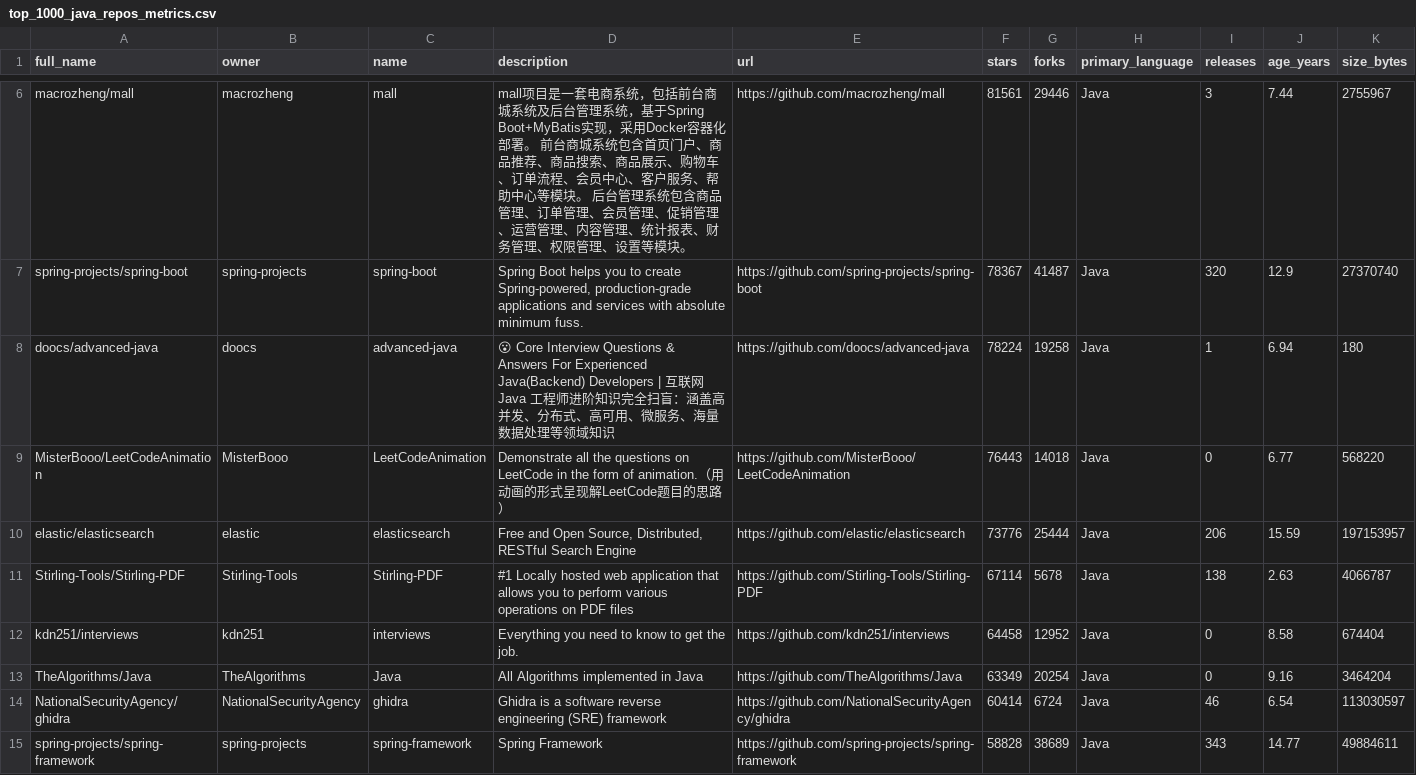
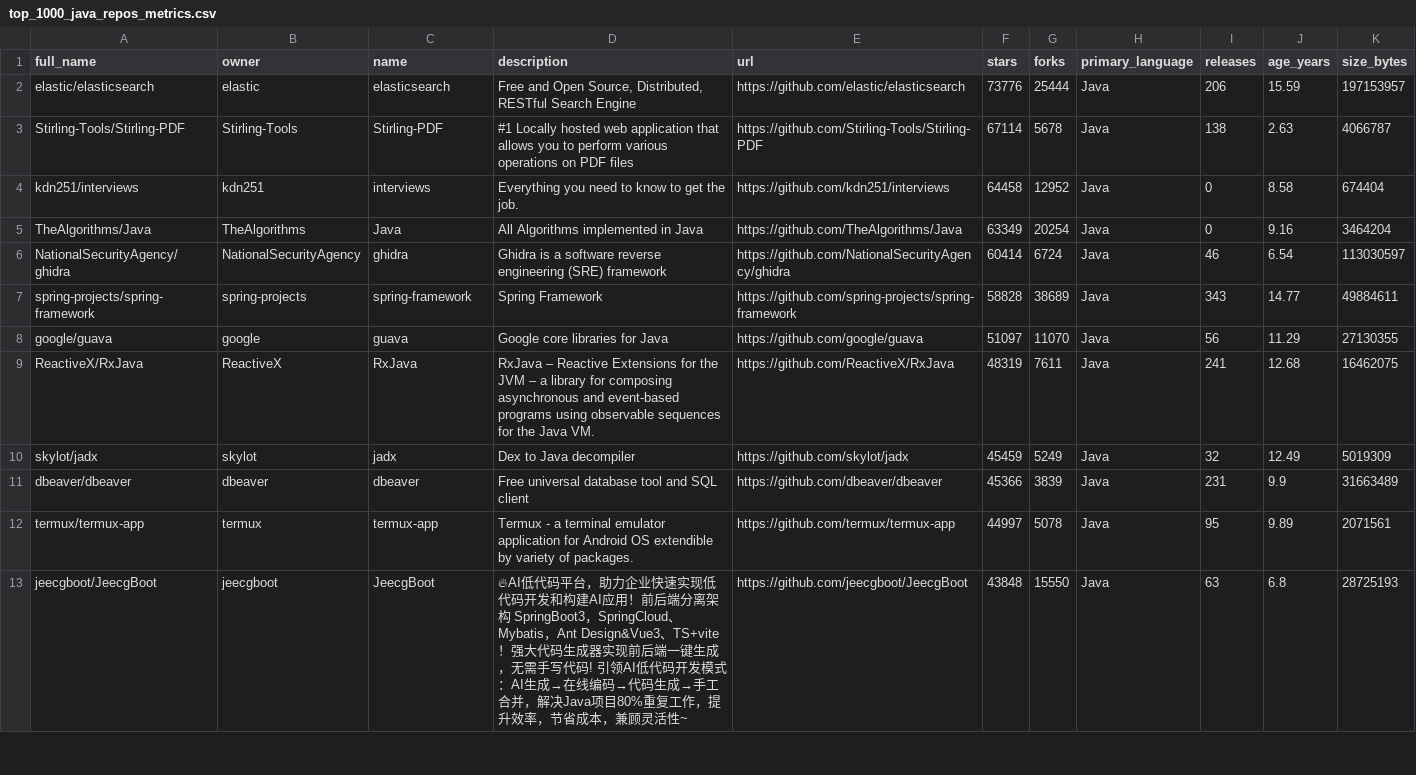
Before and after one commit to paulacamargosdev/medicao-experimentacao-lab02, a CSV file: top_1000_java_repos_metrics.csv, drawn as a sheet; only a part is shown, gaps mark what is left out; the shorter side is filled out with more unchanged rows; the diff covers the shown part only; the diff names each change by its address in the sheet, - before the commit and + after, or states it on an @@ line.

```diff
--- a/top_1000_java_repos_metrics.csv
+++ b/top_1000_java_repos_metrics.csv
-row 6: macrozheng/mall | macrozheng | mall | mall项目是一套电商系统，包括前台商城系统及后台管理系统，基于Spring Boot+MyBatis实现，采用Docker容器化部署。 前台商城系统包含首页门户、商品推荐、商品搜索、商品展示、购物车、订单流程、会员中心、客户服务、帮助中心等模块。 后台管理系统包含商品管理、订单管理、会员管理、促销管理、运营管理、内容管理、统计报表、财务管理、权限管理、设置等模块。 | https://github.com/macrozheng/mall | 81561 | 29446 | Java | 3 | 7.44 | 2755967
-row 7: spring-projects/spring-boot | spring-projects | spring-boot | Spring Boot helps you to create Spring-powered, production-grade applications and services with absolute minimum fuss. | https://github.com/spring-projects/spring-boot | 78367 | 41487 | Java | 320 | 12.9 | 27370740
-row 8: doocs/advanced-java | doocs | advanced-java | 😮 Core Interview Questions & Answers For Experienced Java(Backend) Developers | 互联网 Java 工程师进阶知识完全扫盲：涵盖高并发、分布式、高可用、微服务、海量数据处理等领域知识 | https://github.com/doocs/advanced-java | 78224 | 19258 | Java | 1 | 6.94 | 180
-row 9: MisterBooo/LeetCodeAnimation | MisterBooo | LeetCodeAnimation | Demonstrate all the questions on LeetCode in the form of animation.（用动画的形式呈现解LeetCode题目的思路） | https://github.com/MisterBooo/LeetCodeAnimation | 76443 | 14018 | Java | 0 | 6.77 | 568220
```
Also changed, not shown: 4 removed rows elsewhere in this file, 1 other file.
